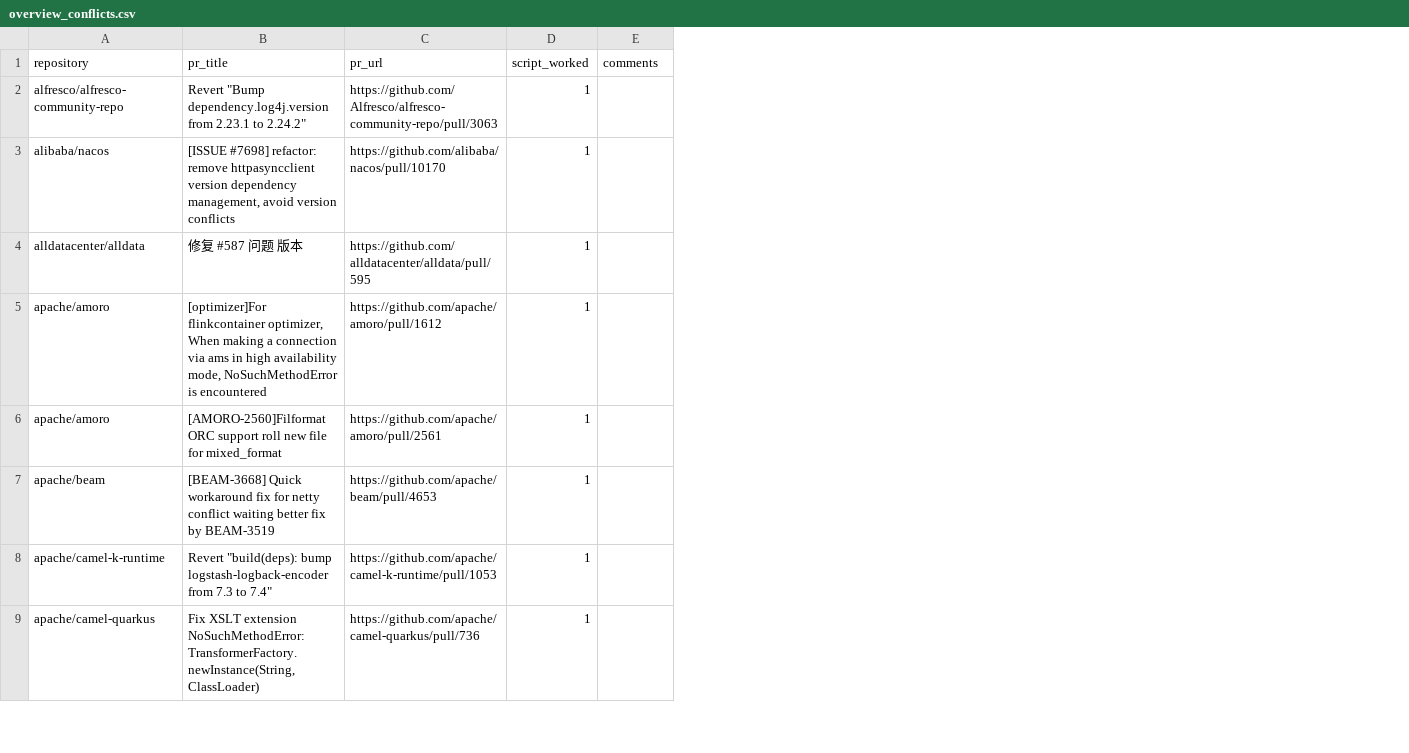
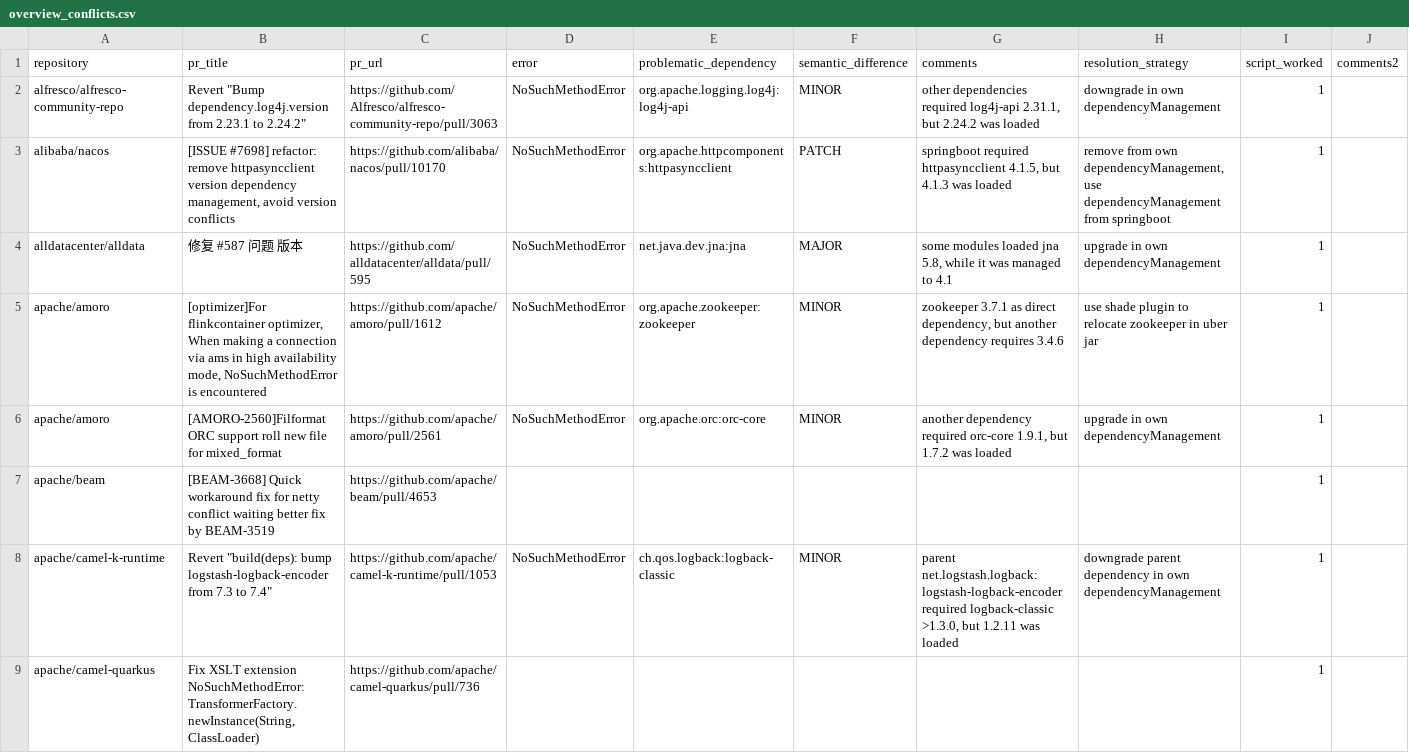
Before and after one commit to VladM13/maven-repo-miner, a CSV file: rq2/overview_conflicts.csv, drawn as a sheet; only a part is shown; addresses are those after the commit; the diff names each change by its address in the sheet, - before the commit and + after, or states it on an @@ line.

Commit message:
RQ2: more progress with manually identifying errors caused by version conflicts

```diff
--- a/rq2/overview_conflicts.csv
+++ b/rq2/overview_conflicts.csv
+column D (error), rows 2-8: NoSuchMethodError | NoSuchMethodError | NoSuchMethodError | NoSuchMethodError | NoSuchMethodError |  | NoSuchMethodError
+column E (problematic_dependency), rows 2-8: org.apache.logging.log4j:log4j-api | org.apache.httpcomponents:httpasyncclient | net.java.dev.jna:jna | org.apache.zookeeper:zookeeper | org.apache.orc:orc-core |  | ch.qos.logback:logback-classic
+column F (semantic_difference), rows 2-8: MINOR | PATCH | MAJOR | MINOR | MINOR |  | MINOR
+column G (comments), rows 2-8: other dependencies required log4j-api 2.31.1, but 2.24.2 was loaded | springboot required httpasyncclient 4.1.5, but 4.1.3 was loaded | some modules loaded jna 5.8, while it was managed to 4.1 | zookeeper 3.7.1 as direct dependency, but another dependency requires 3.4.6 | another dependency required orc-core 1.9.1, but 1.7.2 was loaded |  | parent net.logstash.logback:logstash-logback-encoder required logback-classic >1.3.0, but 1.2.11 was loaded
+column H (resolution_strategy), rows 2-8: downgrade in own dependencyManagement | remove from own dependencyManagement, use dependencyManagement from springboot | upgrade in own dependencyManagement | use shade plugin to relocate zookeeper in uber jar | upgrade in own dependencyManagement |  | downgrade parent dependency in own dependencyManagement
-J1: comments
+J1: comments2
```
Also changed, not shown: 2 other files.
